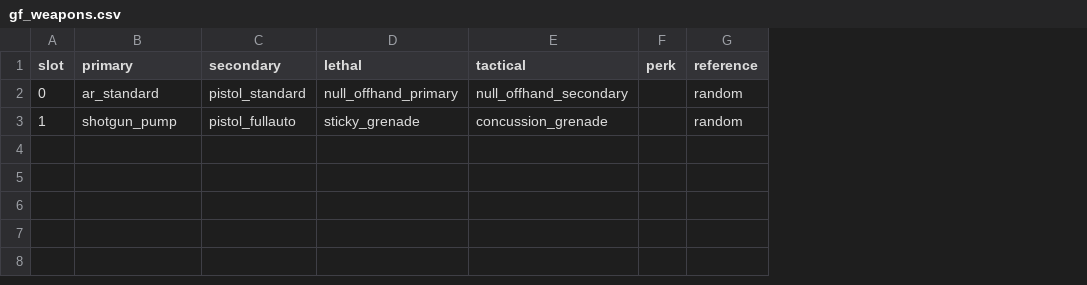
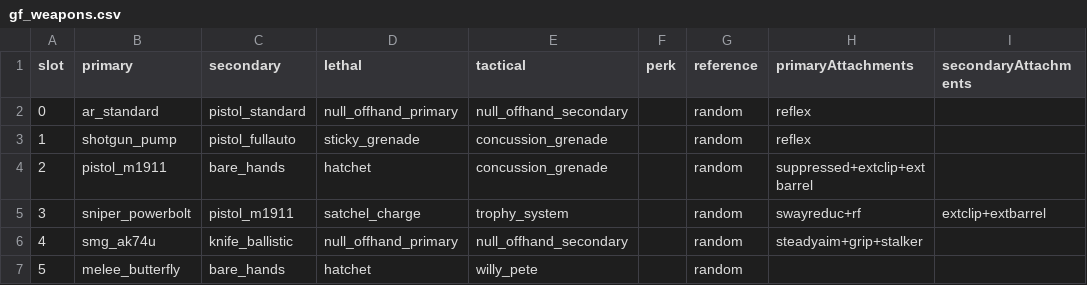
Before and after one commit to iAmThatMichael/gunfight, a CSV file: gamedata/tables/mp/gf_weapons.csv, drawn as a sheet; the diff names each change by its address in the sheet, - before the commit and + after, or states it on an @@ line.

```diff
--- a/gamedata/tables/mp/gf_weapons.csv
+++ b/gamedata/tables/mp/gf_weapons.csv
+column H (primaryAttachments), rows 2-3: reflex | reflex
+column I (secondaryAttachments), empty
+row 4: 2 | pistol_m1911 | bare_hands | hatchet | concussion_grenade |  | random | suppressed+extclip+extbarrel
+row 5: 3 | sniper_powerbolt | pistol_m1911 | satchel_charge | trophy_system |  | random | swayreduc+rf | extclip+extbarrel
+row 6: 4 | smg_ak74u | knife_ballistic | null_offhand_primary | null_offhand_secondary |  | random | steadyaim+grip+stalker
+row 7: 5 | melee_butterfly | bare_hands | hatchet | willy_pete |  | random
```
Also changed, not shown: 2 other files.
